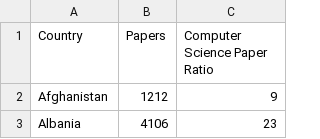
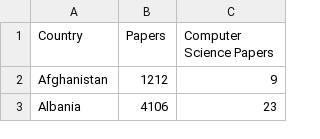
Before and after one commit to jakobsk/EoC, a CSV file: cspr.csv, drawn as a sheet; only a part is shown.

```diff
--- a/cspr.csv
+++ b/cspr.csv
@@ -1,2 +1,2 @@
-Country,Papers,Computer Science Paper Ratio
+Country,Papers,Computer Science Papers
 Afghanistan,1212,9
```
Also changed, not shown: 1 other file.
